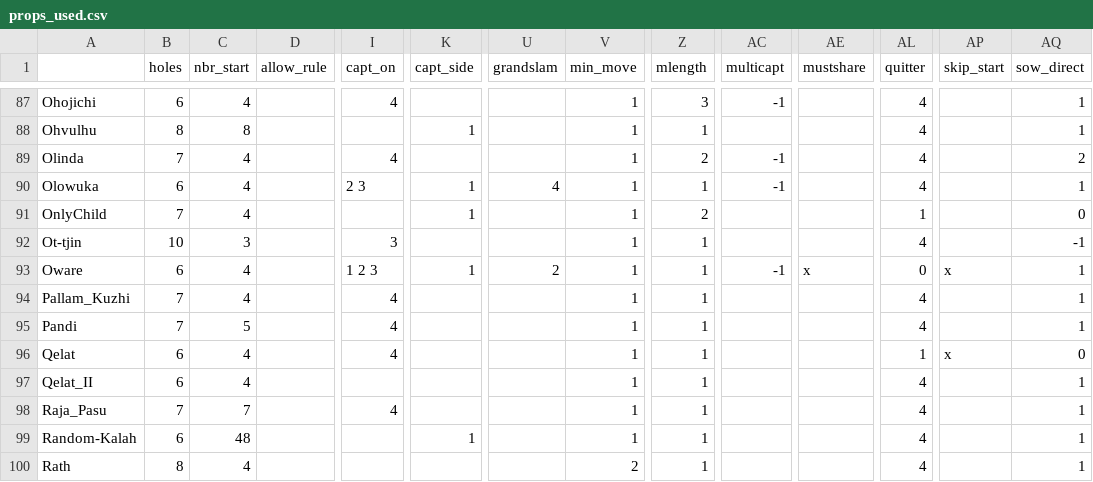
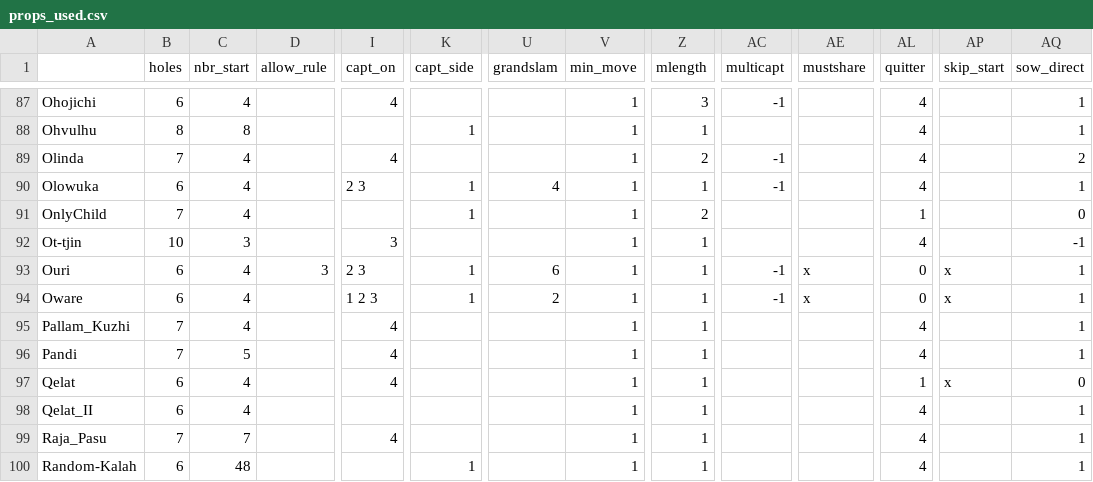
Before and after one commit to StoneShark/MancalaGames, a CSV file: docs/props_used.csv, drawn as a sheet; only a part is shown, gaps mark what is left out; the shorter side is filled out with more unchanged rows; rows hold the shown columns only; the diff names each change by its address in the sheet, - before the commit and + after, or states it on an @@ line.

Commit message:
If unclaimed is UNFED_PLAYER, the concede and end game commands both use the QUITTER configuration. Formatting changed for extra tags in the Games html file. Game Ouri added (with a deviation that doesn't matter).

```diff
--- a/docs/props_used.csv
+++ b/docs/props_used.csv
+row 93: Ouri | 6 | 4 | 3 | 2 3 | 1 | 6 | 1 | 1 | -1 | x | 0 | x | 1
```
Also changed, not shown: 12 other files.
